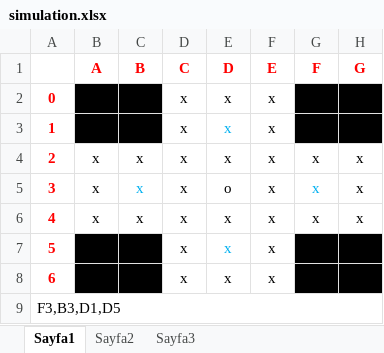
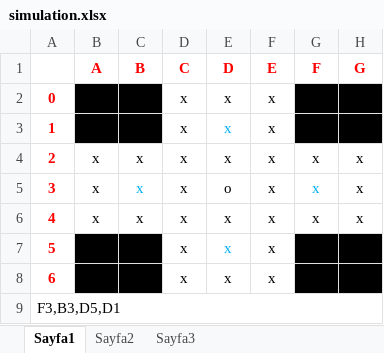
Before and after one commit to mrtkprc/ai-peg-game, an Excel workbook: simulation.xlsx, sheet Sayfa1, drawn as a sheet; values as stored, in another font and other column widths than the file's, no borders; the diff names each change by its address in the sheet, - before the commit and + after, or states it on an @@ line.

```diff
--- a/simulation.xlsx (sheet Sayfa1)
+++ b/simulation.xlsx (sheet Sayfa1)
-A9: F3,B3,D1,D5
+A9: F3,B3,D5,D1
```
Also changed, not shown: 1 other file.
